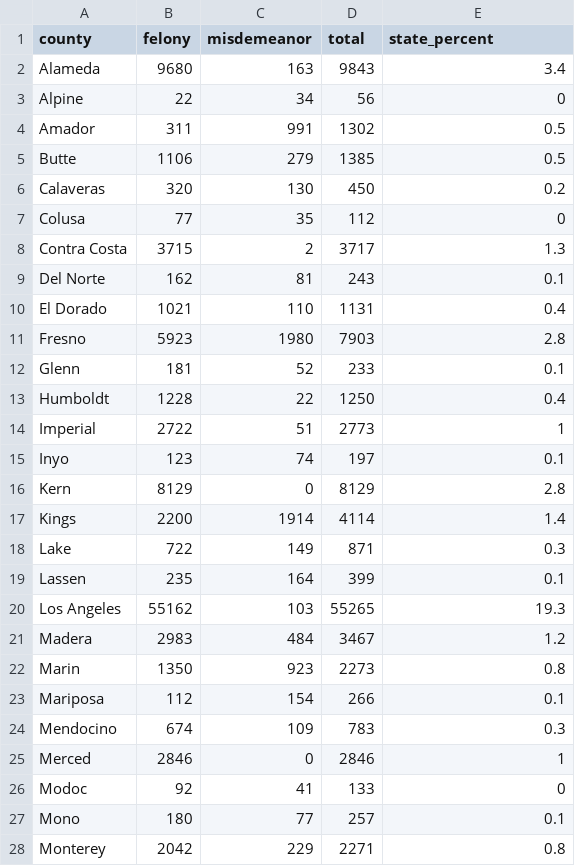
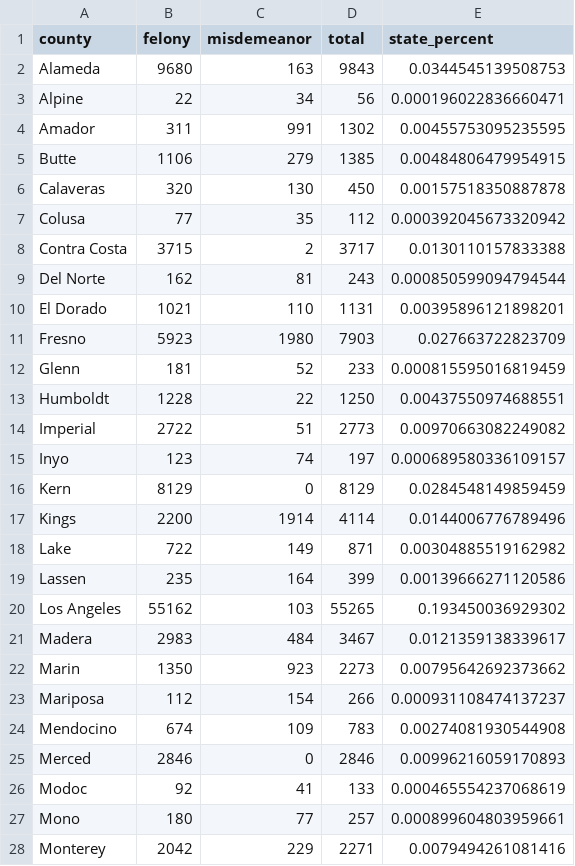
Before and after one commit to pete-rjames/ca_probation, a CSV file: ca_oag_probation_caseload_2014.csv, drawn as a sheet; only a part is shown; the diff covers the shown part only.

Commit message:
update percent

```diff
--- a/ca_oag_probation_caseload_2014.csv
+++ b/ca_oag_probation_caseload_2014.csv
@@ -1,28 +1,28 @@
 "county","felony","misdemeanor","total","state_percent"
-"Alameda",9680,163,9843,3.4
-"Alpine",22,34,56,0
-"Amador",311,991,1302,0.5
-"Butte",1106,279,1385,0.5
-"Calaveras",320,130,450,0.2
-"Colusa",77,35,112,0
-"Contra Costa",3715,2,3717,1.3
-"Del Norte",162,81,243,0.1
-"El Dorado",1021,110,1131,0.4
-"Fresno",5923,1980,7903,2.8
-"Glenn",181,52,233,0.1
-"Humboldt",1228,22,1250,0.4
-"Imperial",2722,51,2773,1
-"Inyo",123,74,197,0.1
-"Kern",8129,0,8129,2.8
-"Kings",2200,1914,4114,1.4
-"Lake",722,149,871,0.3
-"Lassen",235,164,399,0.1
-"Los Angeles",55162,103,55265,19.3
-"Madera",2983,484,3467,1.2
-"Marin",1350,923,2273,0.8
-"Mariposa",112,154,266,0.1
-"Mendocino",674,109,783,0.3
-"Merced",2846,0,2846,1
-"Modoc",92,41,133,0
-"Mono",180,77,257,0.1
-"Monterey",2042,229,2271,0.8
+"Alameda",9680,163,9843,0.0344545139508753
+"Alpine",22,34,56,0.000196022836660471
+"Amador",311,991,1302,0.00455753095235595
+"Butte",1106,279,1385,0.00484806479954915
+"Calaveras",320,130,450,0.00157518350887878
+"Colusa",77,35,112,0.000392045673320942
+"Contra Costa",3715,2,3717,0.0130110157833388
+"Del Norte",162,81,243,0.000850599094794544
+"El Dorado",1021,110,1131,0.00395896121898201
+"Fresno",5923,1980,7903,0.027663722823709
+"Glenn",181,52,233,0.000815595016819459
+"Humboldt",1228,22,1250,0.00437550974688551
+"Imperial",2722,51,2773,0.00970663082249082
+"Inyo",123,74,197,0.000689580336109157
+"Kern",8129,0,8129,0.0284548149859459
+"Kings",2200,1914,4114,0.0144006776789496
+"Lake",722,149,871,0.00304885519162982
+"Lassen",235,164,399,0.00139666271120586
+"Los Angeles",55162,103,55265,0.193450036929302
+"Madera",2983,484,3467,0.0121359138339617
+"Marin",1350,923,2273,0.00795642692373662
+"Mariposa",112,154,266,0.000931108474137237
+"Mendocino",674,109,783,0.00274081930544908
+"Merced",2846,0,2846,0.00996216059170893
+"Modoc",92,41,133,0.000465554237068619
+"Mono",180,77,257,0.000899604803959661
+"Monterey",2042,229,2271,0.0079494261081416
```
Also changed, not shown: 31 edited cells elsewhere in this file, 2 other files.
